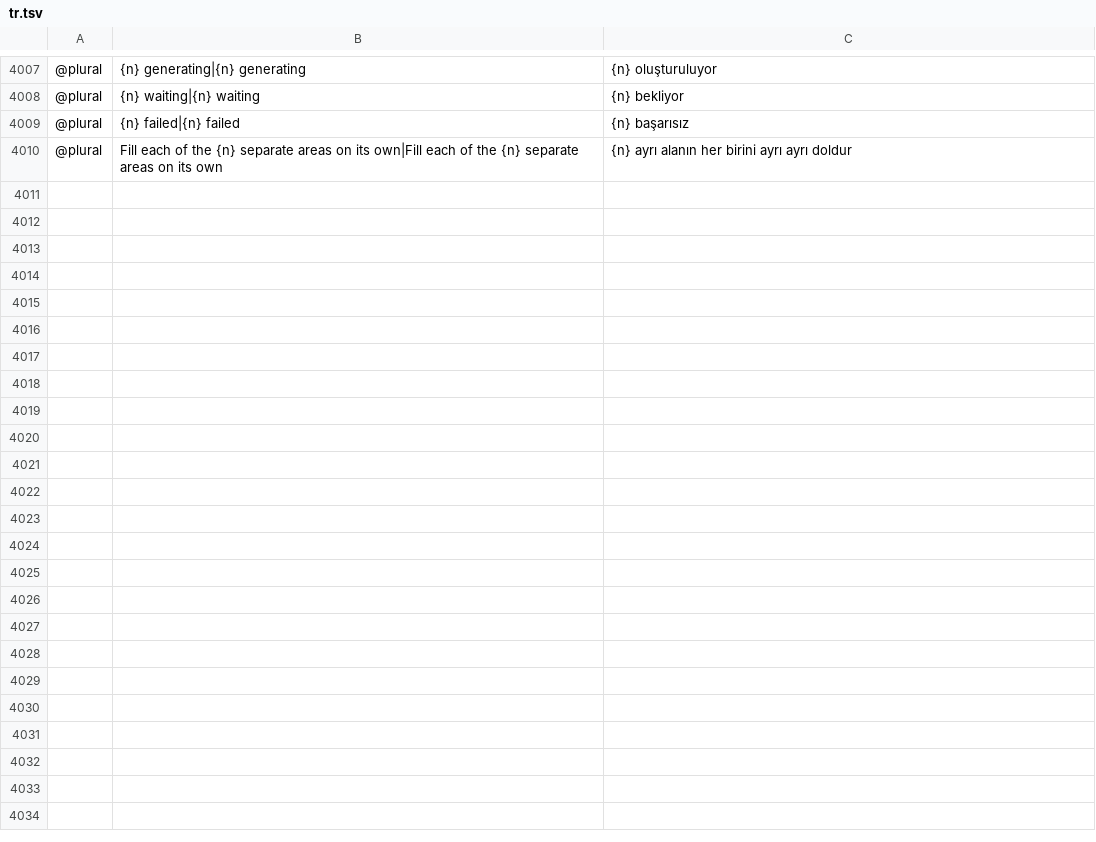
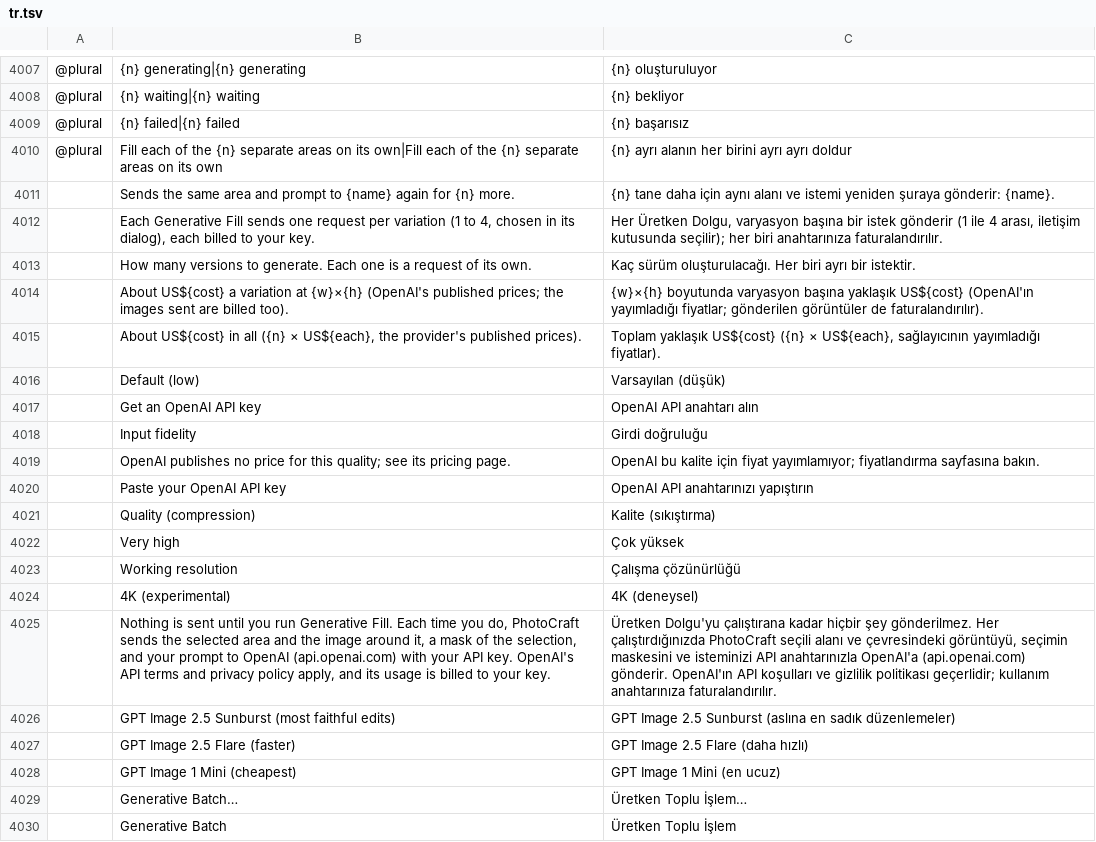
Before and after one commit to alvarohn/photocraft, a TSV file: crates/ui-egui/src/i18n/tr.tsv, drawn as a sheet; only a part is shown, gaps mark what is left out; the diff covers the shown part only; the diff names each change by its address in the sheet, - before the commit and + after, or states it on an @@ line.

```diff
--- a/crates/ui-egui/src/i18n/tr.tsv
+++ b/crates/ui-egui/src/i18n/tr.tsv
+row 4011:  | Sends the same area and prompt to {name} again for {n} more. | {n} tane daha için aynı alanı ve istemi yeniden şuraya gönderir: {name}.
+row 4012:  | Each Generative Fill sends one request per variation (1 to 4, chosen in its dialog), each billed to your key. | Her Üretken Dolgu, varyasyon başına bir istek gönderir (1 ile 4 arası, iletişim kutusunda seçilir); her biri anahtarınıza faturalandırılır.
+row 4013:  | How many versions to generate. Each one is a request of its own. | Kaç sürüm oluşturulacağı. Her biri ayrı bir istektir.
+row 4014:  | About US${cost} a variation at {w}×{h} (OpenAI's published prices; the images sent are billed too). | {w}×{h} boyutunda varyasyon başına yaklaşık US${cost} (OpenAI'ın yayımladığı fiyatlar; gönderilen görüntüler de faturalandırılır).
+row 4015:  | About US${cost} in all ({n} × US${each}, the provider's published prices). | Toplam yaklaşık US${cost} ({n} × US${each}, sağlayıcının yayımladığı fiyatlar).
+row 4016:  | Default (low) | Varsayılan (düşük)
+row 4017:  | Get an OpenAI API key | OpenAI API anahtarı alın
+row 4018:  | Input fidelity | Girdi doğruluğu
+row 4019:  | OpenAI publishes no price for this quality; see its pricing page. | OpenAI bu kalite için fiyat yayımlamıyor; fiyatlandırma sayfasına bakın.
+row 4020:  | Paste your OpenAI API key | OpenAI API anahtarınızı yapıştırın
+row 4021:  | Quality (compression) | Kalite (sıkıştırma)
+row 4022:  | Very high | Çok yüksek
+row 4023:  | Working resolution | Çalışma çözünürlüğü
+row 4024:  | 4K (experimental) | 4K (deneysel)
+row 4025:  | Nothing is sent until you run Generative Fill. Each time you do, PhotoCraft sends the selected area and the image around it, a mask of the selection, and your prompt to OpenAI (api.openai.com) with your API key. OpenAI's API terms and privacy policy apply, and its usage is billed to your key. | Üretken Dolgu'yu çalıştırana kadar hiçbir şey gönderilmez. Her çalıştırdığınızda PhotoCraft seçili alanı ve çevresindeki görüntüyü, seçimin maskesini ve isteminizi API anahtarınızla OpenAI'a (api.openai.com) gönderir. OpenAI'ın API koşulları ve gizlilik politikası geçerlidir; kullanım anahtarınıza faturalandırılır.
+row 4026:  | GPT Image 2.5 Sunburst (most faithful edits) | GPT Image 2.5 Sunburst (aslına en sadık düzenlemeler)
+row 4027:  | GPT Image 2.5 Flare (faster) | GPT Image 2.5 Flare (daha hızlı)
+row 4028:  | GPT Image 1 Mini (cheapest) | GPT Image 1 Mini (en ucuz)
+row 4029:  | Generative Batch… | Üretken Toplu İşlem…
+row 4030:  | Generative Batch | Üretken Toplu İşlem
```
Also changed, not shown: 29 added rows elsewhere in this file, crates/ui-egui/src/i18n/hu.tsv, crates/ui-egui/src/i18n/it.tsv, 3 other files.
